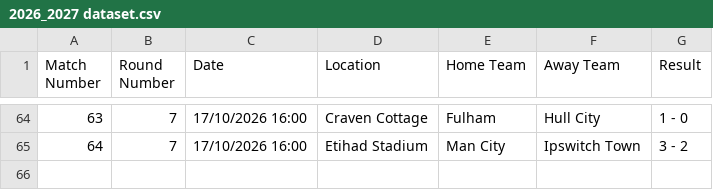
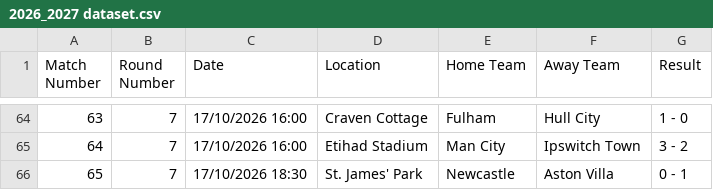
Before and after one commit to onahhh12/football_predictor_V1, a CSV file: 2026_2027 dataset.csv, drawn as a sheet; only a part is shown, gaps mark what is left out.

Commit message:
Add match result for Newcastle vs Aston Villa

```diff
--- a/2026_2027 dataset.csv
+++ b/2026_2027 dataset.csv
@@ -65 +65,2 @@ Match Number,Round Number,Date,Location,Home Team,Away Team,Result
 64,7,17/10/2026 16:00,Etihad Stadium,Man City,Ipswitch Town,3 - 2
+65,7,17/10/2026 18:30,St. James' Park,Newcastle,Aston Villa,0 - 1
```
